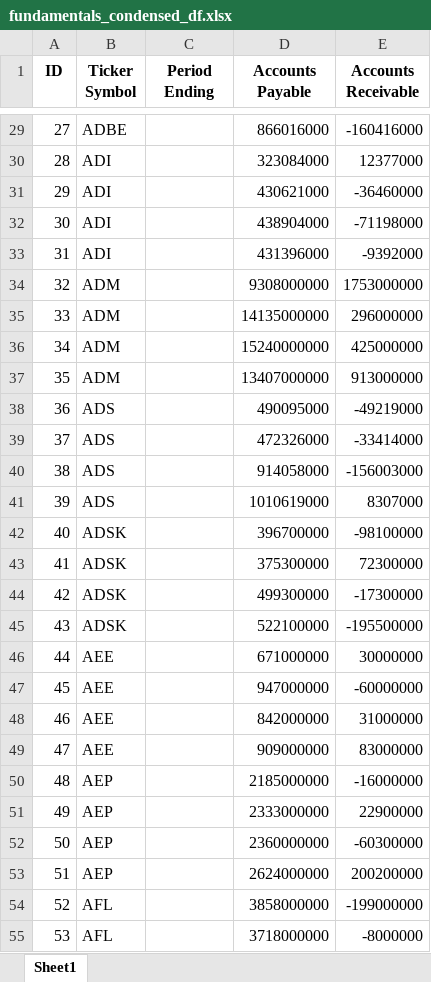
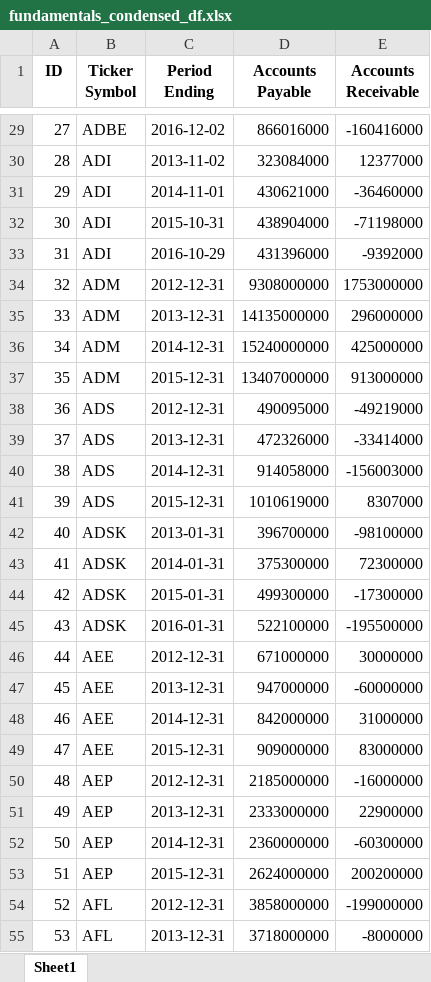
Before and after one commit to Taleb88/Stock_Market_Data, an Excel workbook: fundamentals_condensed_df.xlsx, sheet Sheet1, drawn as a sheet; only a part is shown, gaps mark what is left out; values as stored, in another font and other column widths than the file's, no borders; the diff covers the shown part only; the diff names each change by its address in the sheet, - before the commit and + after, or states it on an @@ line.

```diff
--- a/fundamentals_condensed_df.xlsx (sheet Sheet1)
+++ b/fundamentals_condensed_df.xlsx (sheet Sheet1)
-C29 (Period Ending): (empty)
+C29 (Period Ending): 2016-12-02
-C30 (Period Ending): (empty)
+C30 (Period Ending): 2013-11-02
-C31 (Period Ending): (empty)
+C31 (Period Ending): 2014-11-01
-C32 (Period Ending): (empty)
+C32 (Period Ending): 2015-10-31
-C33 (Period Ending): (empty)
+C33 (Period Ending): 2016-10-29
-C34 (Period Ending): (empty)
+C34 (Period Ending): 2012-12-31
-C35 (Period Ending): (empty)
+C35 (Period Ending): 2013-12-31
-C36 (Period Ending): (empty)
+C36 (Period Ending): 2014-12-31
-C37 (Period Ending): (empty)
+C37 (Period Ending): 2015-12-31
-C38 (Period Ending): (empty)
+C38 (Period Ending): 2012-12-31
-C39 (Period Ending): (empty)
+C39 (Period Ending): 2013-12-31
-C40 (Period Ending): (empty)
+C40 (Period Ending): 2014-12-31
-C41 (Period Ending): (empty)
+C41 (Period Ending): 2015-12-31
-C42 (Period Ending): (empty)
+C42 (Period Ending): 2013-01-31
-C43 (Period Ending): (empty)
+C43 (Period Ending): 2014-01-31
-C44 (Period Ending): (empty)
+C44 (Period Ending): 2015-01-31
-C45 (Period Ending): (empty)
+C45 (Period Ending): 2016-01-31
-C46 (Period Ending): (empty)
+C46 (Period Ending): 2012-12-31
-C47 (Period Ending): (empty)
+C47 (Period Ending): 2013-12-31
-C48 (Period Ending): (empty)
+C48 (Period Ending): 2014-12-31
-C49 (Period Ending): (empty)
+C49 (Period Ending): 2015-12-31
-C50 (Period Ending): (empty)
+C50 (Period Ending): 2012-12-31
-C51 (Period Ending): (empty)
+C51 (Period Ending): 2013-12-31
-C52 (Period Ending): (empty)
+C52 (Period Ending): 2014-12-31
-C53 (Period Ending): (empty)
+C53 (Period Ending): 2015-12-31
-C54 (Period Ending): (empty)
+C54 (Period Ending): 2012-12-31
-C55 (Period Ending): (empty)
+C55 (Period Ending): 2013-12-31
```
Also changed, not shown: 1754 edited cells elsewhere in this sheet, 1 other file.
